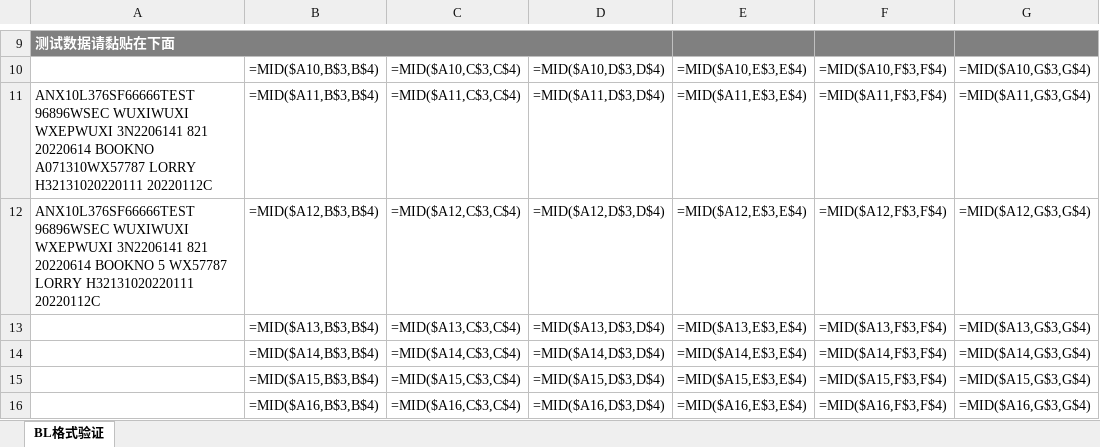
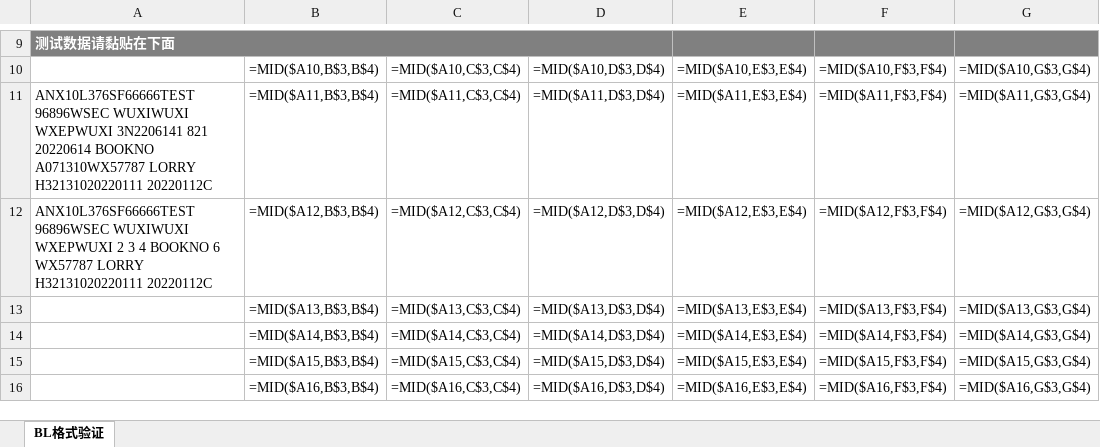
Before and after one commit to tango-52/Data-Processing, an Excel workbook: 数据文件/TDOC数据格式.xlsx, sheet BL格式验证, drawn as a sheet; only a part is shown, gaps mark what is left out; values as stored, in another font and other column widths than the file's, no borders; formulas without a stored value are shown as written; the diff names each change by its address in the sheet, - before the commit and + after, or states it on an @@ line.

```diff
--- a/数据文件/TDOC数据格式.xlsx (sheet BL格式验证)
+++ b/数据文件/TDOC数据格式.xlsx (sheet BL格式验证)
-A12: …WUXIWUXI WXEPWUXI 3N2206141 821 20220614 BOOKNO 5 WX57787 LORRY…
+A12: …WUXIWUXI WXEPWUXI 2 3 4 BOOKNO 6 WX57787 LORRY…
```
Also changed, not shown: 1 other file.
